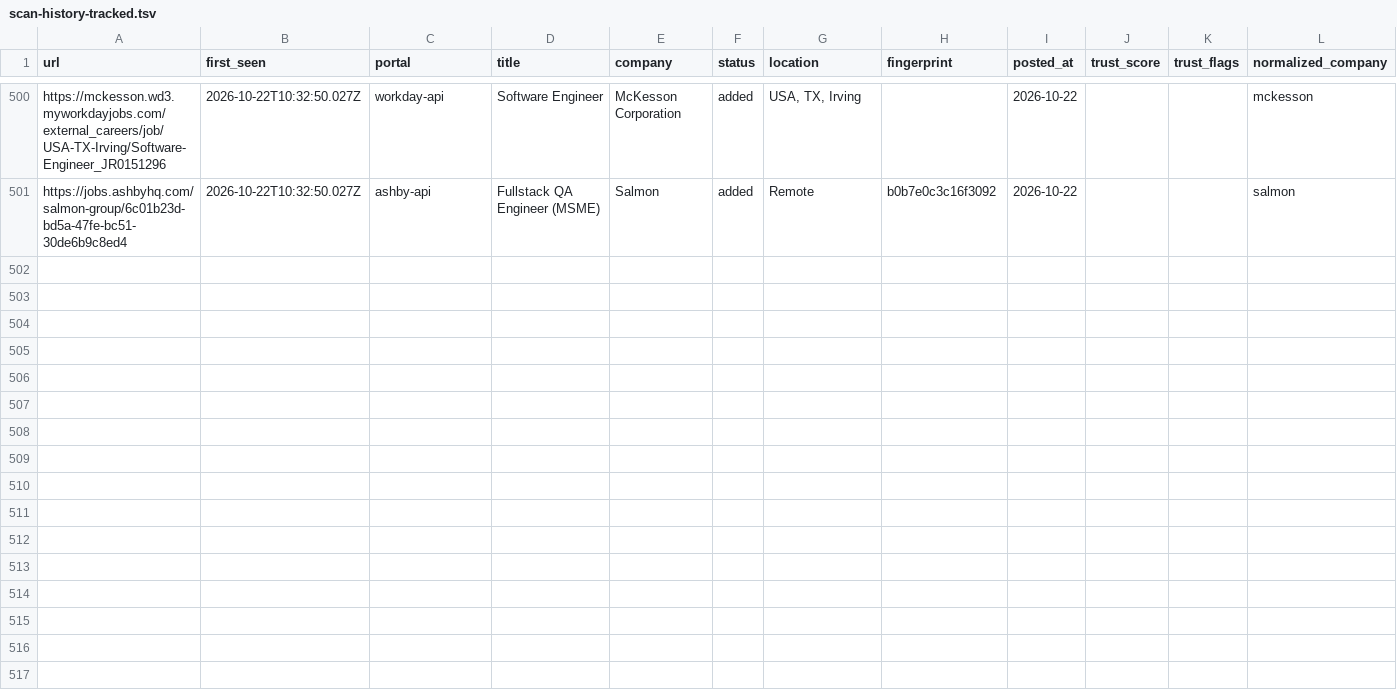
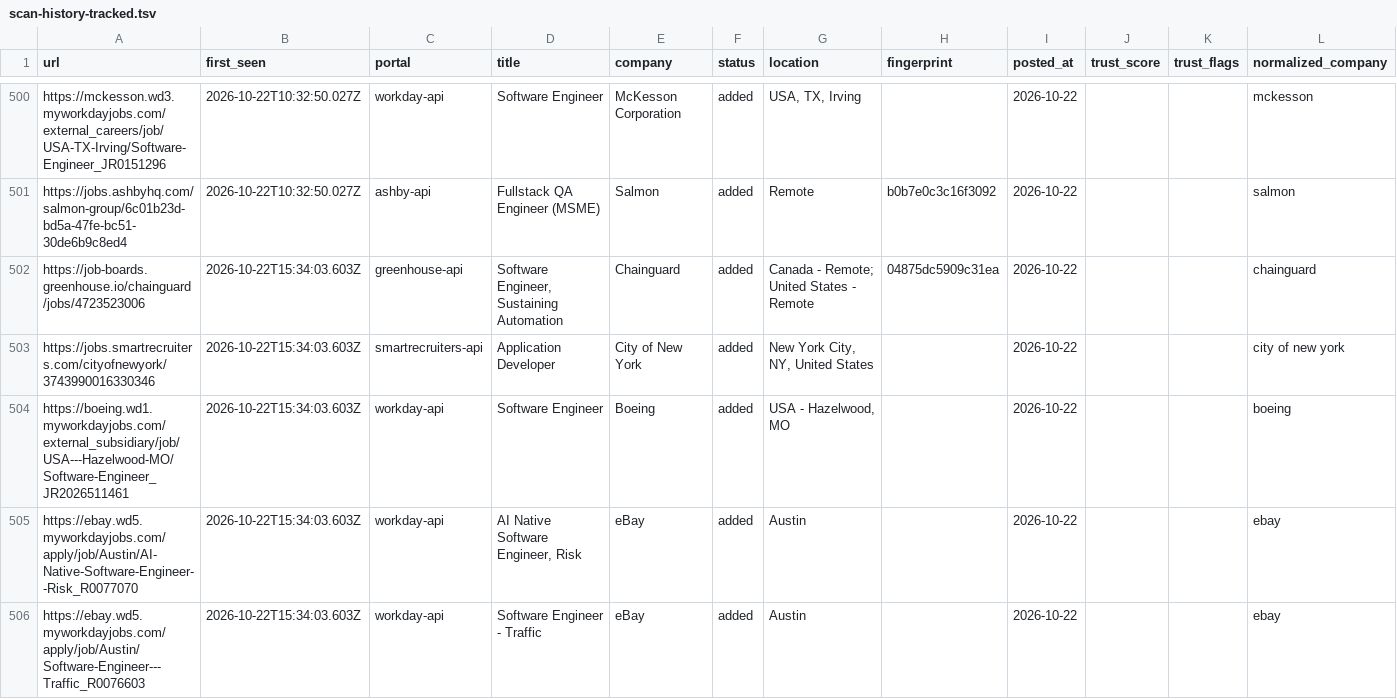
Before and after one commit to manavmalavia18/scoutgrid, a TSV file: data/scan-history-tracked.tsv, drawn as a sheet; only a part is shown, gaps mark what is left out; the diff covers the shown part only.

```diff
--- a/data/scan-history-tracked.tsv
+++ b/data/scan-history-tracked.tsv
@@ -501 +501,6 @@ https://mckesson.wd3.myworkdayjobs.com/external_careers/job/USA-TX-Irving/Softwa
 https://jobs.ashbyhq.com/salmon-group/6c01b23d-bd5a-47fe-bc51-30de6b9c8ed4	2026-10-22T10:32:50.027Z	ashby-api	Fullstack QA Engineer (MSME)	Salmon	added	Remote	b0b7e0c3c16f3092	2026-10-22			salmon
+https://job-boards.greenhouse.io/chainguard/jobs/4723523006	2026-10-22T15:34:03.603Z	greenhouse-api	Software Engineer, Sustaining Automation	Chainguard	added	Canada - Remote; United States - Remote	04875dc5909c31ea	2026-10-22			chainguard
+https://jobs.smartrecruiters.com/cityofnewyork/3743990016330346	2026-10-22T15:34:03.603Z	smartrecruiters-api	Application Developer	City of New York	added	New York City, NY, United States		2026-10-22			city of new york
+https://boeing.wd1.myworkdayjobs.com/external_subsidiary/job/USA---Hazelwood-MO/Software-Engineer_JR2026511461	2026-10-22T15:34:03.603Z	workday-api	Software Engineer	Boeing	added	USA - Hazelwood, MO		2026-10-22			boeing
+https://ebay.wd5.myworkdayjobs.com/apply/job/Austin/AI-Native-Software-Engineer--Risk_R0077070	2026-10-22T15:34:03.603Z	workday-api	AI Native Software Engineer, Risk	eBay	added	Austin		2026-10-22			ebay
+https://ebay.wd5.myworkdayjobs.com/apply/job/Austin/Software-Engineer---Traffic_R0076603	2026-10-22T15:34:03.603Z	workday-api	Software Engineer - Traffic	eBay	added	Austin		2026-10-22			ebay
```
Also changed, not shown: 4 added rows elsewhere in this file, data/scan-runs.tsv, 3 other files.
